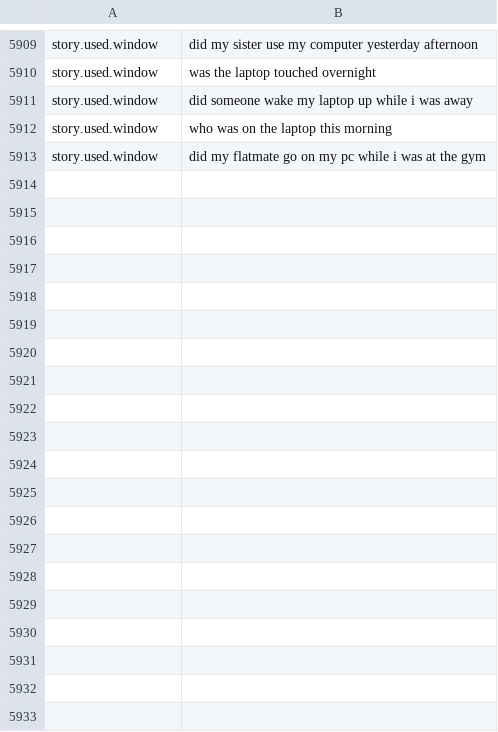
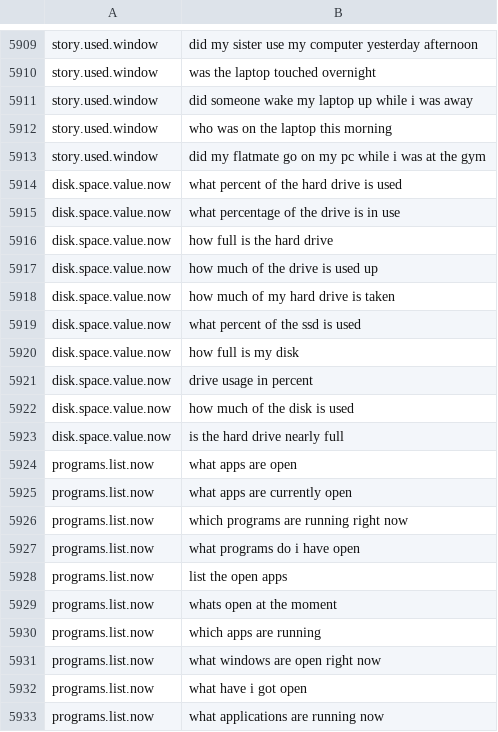
Before and after one commit to travershartstone93/ActivityScope, a TSV file: data/kinds/phrasings.tsv, drawn as a sheet; only a part is shown, gaps mark what is left out; the diff covers the shown part only.

Commit message:
ask: answers lead with the yes or no asked; a read-back when the reading is shaky; disk space and video memory as percentages; the biggest files; open and installed apps; sound settings declared unrecorded; receipts cut to a line each

```diff
--- a/data/kinds/phrasings.tsv
+++ b/data/kinds/phrasings.tsv
@@ -5913 +5913,21 @@ story.used.window	who was on the laptop this morning
 story.used.window	did my flatmate go on my pc while i was at the gym
+disk.space.value.now	what percent of the hard drive is used
+disk.space.value.now	what percentage of the drive is in use
+disk.space.value.now	how full is the hard drive
+disk.space.value.now	how much of the drive is used up
+disk.space.value.now	how much of my hard drive is taken
+disk.space.value.now	what percent of the ssd is used
+disk.space.value.now	how full is my disk
+disk.space.value.now	drive usage in percent
+disk.space.value.now	how much of the disk is used
+disk.space.value.now	is the hard drive nearly full
+programs.list.now	what apps are open
+programs.list.now	what apps are currently open
+programs.list.now	which programs are running right now
+programs.list.now	what programs do i have open
+programs.list.now	list the open apps
+programs.list.now	whats open at the moment
+programs.list.now	which apps are running
+programs.list.now	what windows are open right now
+programs.list.now	what have i got open
+programs.list.now	what applications are running now
```
Also changed, not shown: 20 added rows elsewhere in this file, data/kinds/kinds.tsv, 13 other files.
